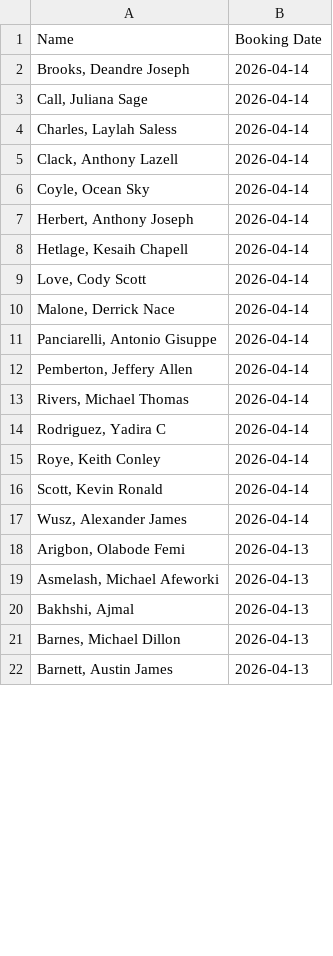
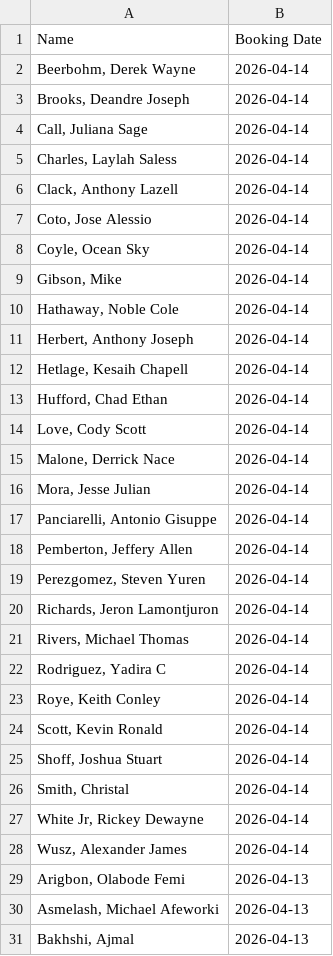
Before and after one commit to NguyenDa18/Portland-Jail-Data-Crawler, a CSV file: csvs/inmate_bookings.csv, drawn as a sheet; only a part is shown; the shorter side is filled out with more unchanged rows; the diff covers the shown part only.

Commit message:
Latest inmate data update: Tue Apr 14 18:53:30 UTC 2026

```diff
--- a/csvs/inmate_bookings.csv
+++ b/csvs/inmate_bookings.csv
@@ -1,2 +1,3 @@
 Name,Booking Date
+"Beerbohm, Derek Wayne",2026-04-14
 "Brooks, Deandre Joseph",2026-04-14
@@ -5,9 +6,16 @@ Name,Booking Date
 "Clack, Anthony Lazell",2026-04-14
+"Coto, Jose Alessio",2026-04-14
 "Coyle, Ocean Sky",2026-04-14
+"Gibson, Mike ",2026-04-14
+"Hathaway, Noble Cole",2026-04-14
 "Herbert, Anthony Joseph",2026-04-14
 "Hetlage, Kesaih Chapell",2026-04-14
+"Hufford, Chad Ethan",2026-04-14
 "Love, Cody Scott",2026-04-14
 "Malone, Derrick Nace",2026-04-14
+"Mora, Jesse Julian",2026-04-14
 "Panciarelli, Antonio Gisuppe",2026-04-14
 "Pemberton, Jeffery Allen",2026-04-14
+"Perezgomez, Steven Yuren",2026-04-14
+"Richards, Jeron Lamontjuron",2026-04-14
 "Rivers, Michael Thomas",2026-04-14
@@ -16,2 +24,5 @@ Name,Booking Date
 "Scott, Kevin Ronald",2026-04-14
+"Shoff, Joshua Stuart",2026-04-14
+"Smith, Christal ",2026-04-14
+"White Jr, Rickey Dewayne",2026-04-14
 "Wusz, Alexander James",2026-04-14
```
Also changed, not shown: 34 removed rows elsewhere in this file, 2 other files.
